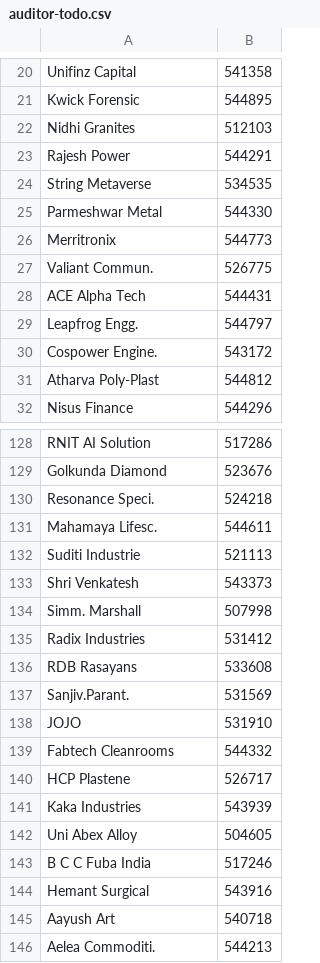
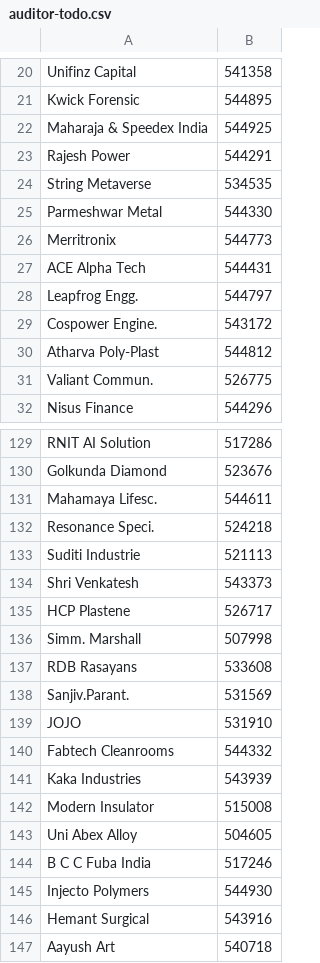
Before and after one commit to ceekay-munshot/glow-screener, a CSV file: public/data/auditor-todo.csv, drawn as a sheet; only a part is shown, gaps mark what is left out; the shorter side is filled out with more unchanged rows; the diff covers the shown part only.

```diff
--- a/public/data/auditor-todo.csv
+++ b/public/data/auditor-todo.csv
@@ -21,3 +21,3 @@ Unifinz Capital, 541358
 Kwick Forensic, 544895
-Nidhi Granites, 512103
+Maharaja & Speedex India, 544925
 Rajesh Power, 544291
@@ -26,3 +26,2 @@ Parmeshwar Metal, 544330
 Merritronix, 544773
-Valiant Commun., 526775
 ACE Alpha Tech, 544431
@@ -31,2 +30,3 @@ Cospower Engine., 543172
 Atharva Poly-Plast, 544812
+Valiant Commun., 526775
 Nisus Finance, 544296
@@ -129,8 +130,8 @@ RNIT AI Solution, 517286
 Golkunda Diamond, 523676
+Mahamaya Lifesc., 544611
 Resonance Speci., 524218
-Mahamaya Lifesc., 544611
 Suditi Industrie, 521113
 Shri Venkatesh, 543373
+HCP Plastene, 526717
 Simm. Marshall, 507998
-Radix Industries, 531412
 RDB Rasayans, 533608
@@ -139,6 +140,7 @@ JOJO, 531910
 Fabtech Cleanrooms, 544332
-HCP Plastene, 526717
 Kaka Industries, 543939
+Modern Insulator, 515008
 Uni Abex Alloy, 504605
 B C C Fuba India, 517246
+Injecto Polymers, 544930
 Hemant Surgical, 543916
```
Also changed, not shown: 9 added rows, 13 removed rows, 13 moved rows and 4 edited cells elsewhere in this file.
